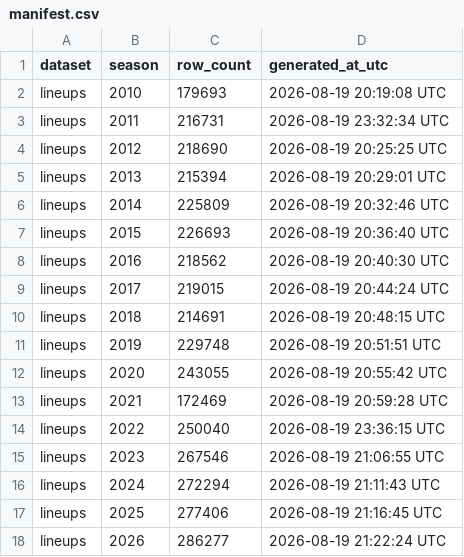
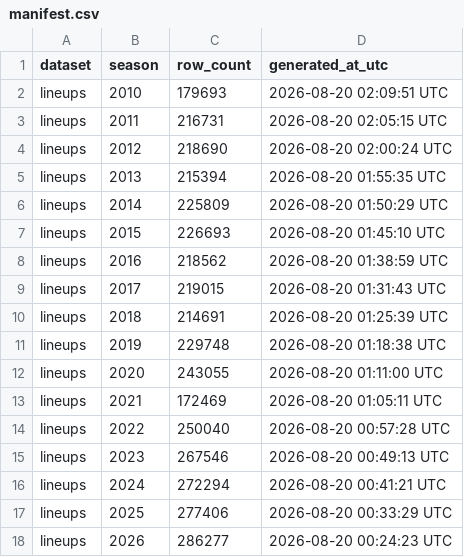
Before and after one commit to sportsdataverse/ncaa-wbb-hoops-data, a CSV file: wbb/lineups/manifest.csv, drawn as a sheet.

Commit message:
chore(data): record the 2026-08-20 publish timestamps in the manifests
Row counts are byte-identical -- only `generated_at_utc` moved. Committing so
the tree matches what is on the release tags, and so the historical-publish
resume check (parquet exists AND row count matches the manifest) compares
against a manifest that reflects the last real publish.

```diff
--- a/wbb/lineups/manifest.csv
+++ b/wbb/lineups/manifest.csv
@@ -1,18 +1,18 @@
 dataset,season,row_count,generated_at_utc
-lineups,2010,179693,2026-08-19 20:19:08 UTC
-lineups,2011,216731,2026-08-19 23:32:34 UTC
-lineups,2012,218690,2026-08-19 20:25:25 UTC
-lineups,2013,215394,2026-08-19 20:29:01 UTC
-lineups,2014,225809,2026-08-19 20:32:46 UTC
-lineups,2015,226693,2026-08-19 20:36:40 UTC
-lineups,2016,218562,2026-08-19 20:40:30 UTC
-lineups,2017,219015,2026-08-19 20:44:24 UTC
-lineups,2018,214691,2026-08-19 20:48:15 UTC
-lineups,2019,229748,2026-08-19 20:51:51 UTC
-lineups,2020,243055,2026-08-19 20:55:42 UTC
-lineups,2021,172469,2026-08-19 20:59:28 UTC
-lineups,2022,250040,2026-08-19 23:36:15 UTC
-lineups,2023,267546,2026-08-19 21:06:55 UTC
-lineups,2024,272294,2026-08-19 21:11:43 UTC
-lineups,2025,277406,2026-08-19 21:16:45 UTC
-lineups,2026,286277,2026-08-19 21:22:24 UTC
+lineups,2010,179693,2026-08-20 02:09:51 UTC
+lineups,2011,216731,2026-08-20 02:05:15 UTC
+lineups,2012,218690,2026-08-20 02:00:24 UTC
+lineups,2013,215394,2026-08-20 01:55:35 UTC
+lineups,2014,225809,2026-08-20 01:50:29 UTC
+lineups,2015,226693,2026-08-20 01:45:10 UTC
+lineups,2016,218562,2026-08-20 01:38:59 UTC
+lineups,2017,219015,2026-08-20 01:31:43 UTC
+lineups,2018,214691,2026-08-20 01:25:39 UTC
+lineups,2019,229748,2026-08-20 01:18:38 UTC
+lineups,2020,243055,2026-08-20 01:11:00 UTC
+lineups,2021,172469,2026-08-20 01:05:11 UTC
+lineups,2022,250040,2026-08-20 00:57:28 UTC
+lineups,2023,267546,2026-08-20 00:49:13 UTC
+lineups,2024,272294,2026-08-20 00:41:21 UTC
+lineups,2025,277406,2026-08-20 00:33:29 UTC
+lineups,2026,286277,2026-08-20 00:24:23 UTC
```
Also changed, not shown: wbb/matchup_stints/manifest.csv, wbb/shots/manifest.csv.
